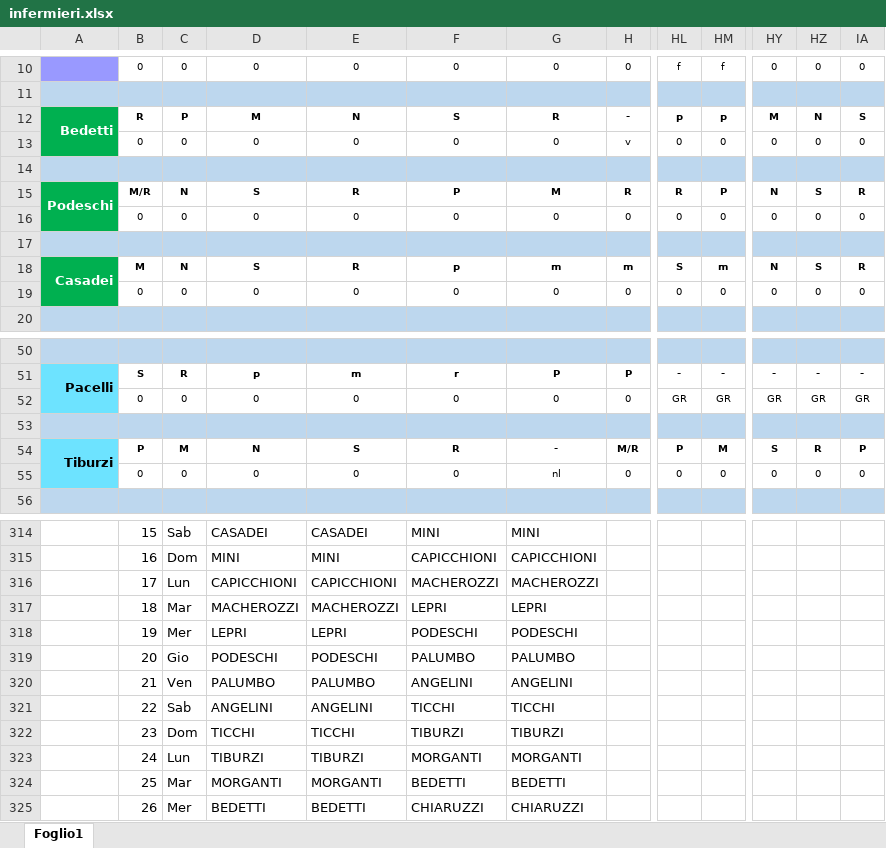
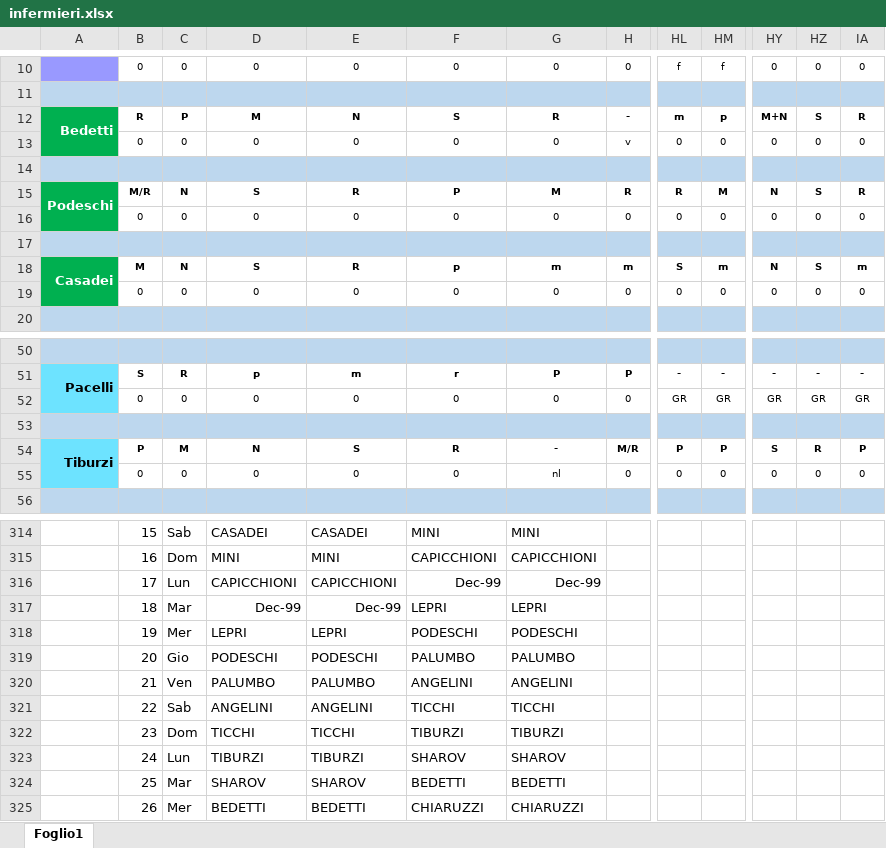
Before and after one commit to centrale118rsm-code/INFERMIERI-2026, an Excel workbook: infermieri.xlsx, sheet Foglio1, drawn as a sheet; only a part is shown, gaps mark what is left out; values as stored, in another font and other column widths than the file's, no borders; conditional formats not drawn; the diff covers the shown part only; the diff names each change by its address in the sheet, - before the commit and + after, or states it on an @@ line.

```diff
--- a/infermieri.xlsx (sheet Foglio1)
+++ b/infermieri.xlsx (sheet Foglio1)
-HL12: p
+HL12: m
-HY12: M
+HY12: M+N
-HZ12: N
+HZ12: S
-IA12: S
+IA12: R
-HM15: P
+HM15: M
-IA18: R
+IA18: m
-HM54: M
+HM54: P
-F316: MACHEROZZI
+F316: Dec-99
-G316: MACHEROZZI
+G316: Dec-99
-D317: MACHEROZZI
+D317: Dec-99
-E317: MACHEROZZI
+E317: Dec-99
-F323: MORGANTI
+F323: SHAROV
-G323: MORGANTI
+G323: SHAROV
-D324: MORGANTI
+D324: SHAROV
-E324: MORGANTI
+E324: SHAROV
```
Also changed, not shown: 65 edited cells elsewhere in this sheet.
